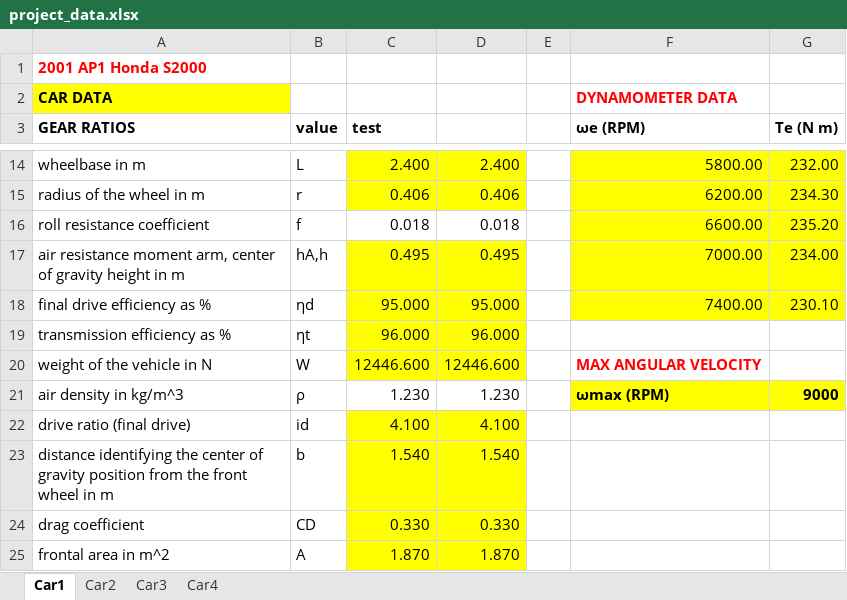
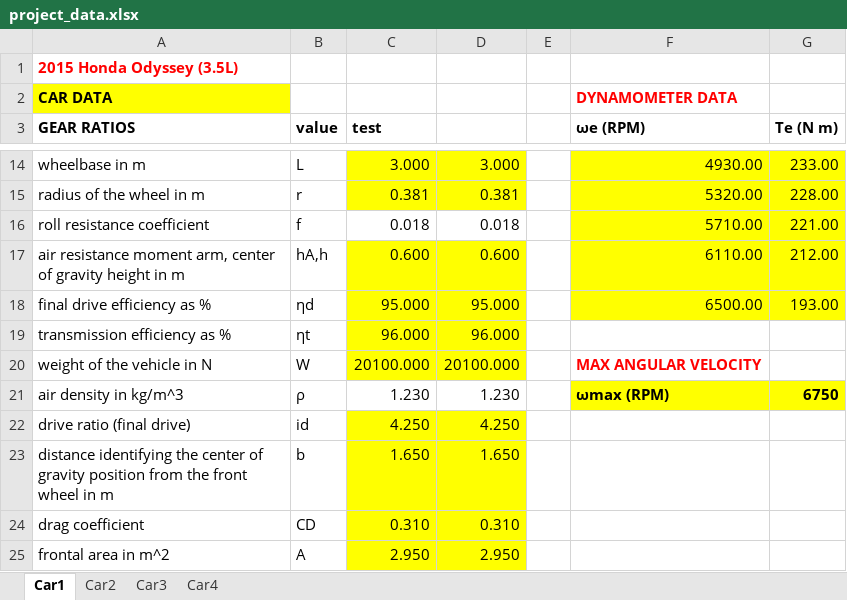
Before and after one commit to cjansma08/Project-6-guys, an Excel workbook: project_data.xlsx, sheet Car1, drawn as a sheet; only a part is shown, gaps mark what is left out; values as stored, in another font and other column widths than the file's, no borders; the diff covers the shown part only; the diff names each change by its address in the sheet, - before the commit and + after, or states it on an @@ line.

```diff
--- a/project_data.xlsx (sheet Car1)
+++ b/project_data.xlsx (sheet Car1)
-A1 (GEAR RATIOS): 2001 AP1 Honda S2000
+A1 (GEAR RATIOS): 2015 Honda Odyssey (3.5L)
-C14 (test): 2.400
+C14 (test): 3.000
-D14: 2.400
+D14: 3.000
-F14 (ωe (RPM)): 5800.00
+F14 (ωe (RPM)): 4930.00
-G14 (Te (N m)): 232.00
+G14 (Te (N m)): 233.00
-C15 (test): 0.406
+C15 (test): 0.381
-D15: 0.406
+D15: 0.381
-F15 (ωe (RPM)): 6200.00
+F15 (ωe (RPM)): 5320.00
-G15 (Te (N m)): 234.30
+G15 (Te (N m)): 228.00
-F16 (ωe (RPM)): 6600.00
+F16 (ωe (RPM)): 5710.00
-G16 (Te (N m)): 235.20
+G16 (Te (N m)): 221.00
-C17 (test): 0.495
+C17 (test): 0.600
-D17: 0.495
+D17: 0.600
-F17 (ωe (RPM)): 7000.00
+F17 (ωe (RPM)): 6110.00
-G17 (Te (N m)): 234.00
+G17 (Te (N m)): 212.00
-F18 (ωe (RPM)): 7400.00
+F18 (ωe (RPM)): 6500.00
-G18 (Te (N m)): 230.10
+G18 (Te (N m)): 193.00
-C20 (test): 12446.600
+C20 (test): 20100.000
-D20: 12446.600
+D20: 20100.000
-G21 (Te (N m)): 9000
+G21 (Te (N m)): 6750
-C22 (test): 4.100
+C22 (test): 4.250
-D22: 4.100
+D22: 4.250
-C23 (test): 1.540
+C23 (test): 1.650
-D23: 1.540
+D23: 1.650
-C24 (test): 0.330
+C24 (test): 0.310
-D24: 0.330
+D24: 0.310
-C25 (test): 1.870
+C25 (test): 2.950
-D25: 1.870
+D25: 2.950
```
Also changed, not shown: 1 added row, 1 removed row and 30 edited cells elsewhere in this sheet, sheet Car3, sheet Car2, sheet Car4, 3 other files.
